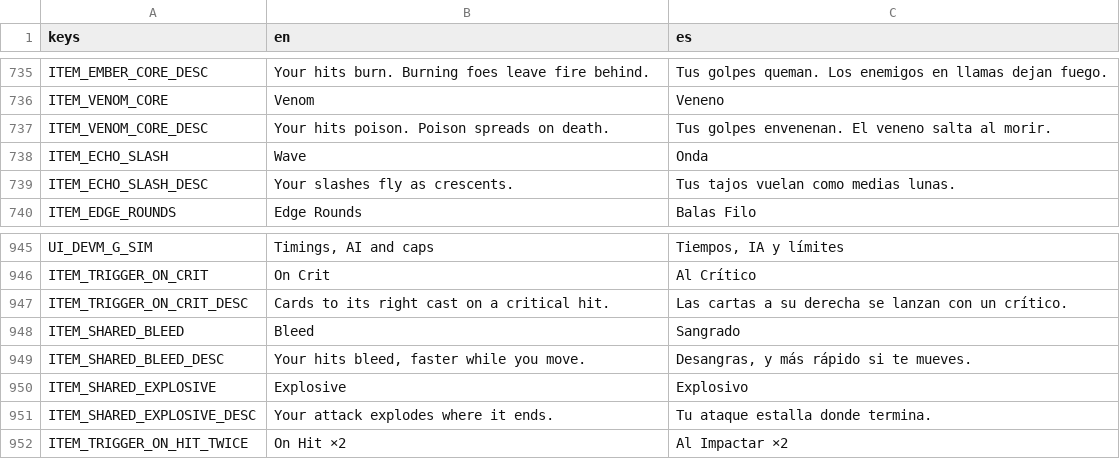
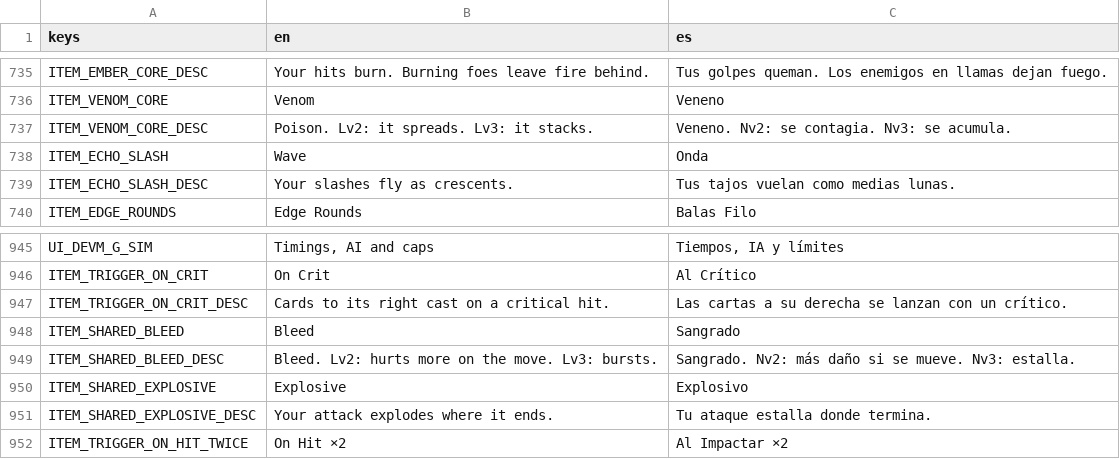
Before and after one commit to riusprime/zero-depth, a CSV file: locale/strings.csv, drawn as a sheet; only a part is shown, gaps mark what is left out.

```diff
--- a/locale/strings.csv
+++ b/locale/strings.csv
@@ -736,3 +736,3 @@ ITEM_EMBER_CORE_DESC,Your hits burn. Burning foes leave fire behind.,Tus golpes
 ITEM_VENOM_CORE,Venom,Veneno
-ITEM_VENOM_CORE_DESC,Your hits poison. Poison spreads on death.,Tus golpes envenenan. El veneno salta al morir.
+ITEM_VENOM_CORE_DESC,Poison. Lv2: it spreads. Lv3: it stacks.,Veneno. Nv2: se contagia. Nv3: se acumula.
 ITEM_ECHO_SLASH,Wave,Onda
@@ -948,3 +948,3 @@ ITEM_TRIGGER_ON_CRIT_DESC,Cards to its right cast on a critical hit.,Las cartas
 ITEM_SHARED_BLEED,Bleed,Sangrado
-ITEM_SHARED_BLEED_DESC,"Your hits bleed, faster while you move.","Desangras, y más rápido si te mueves."
+ITEM_SHARED_BLEED_DESC,Bleed. Lv2: hurts more on the move. Lv3: bursts.,Sangrado. Nv2: más daño si se mueve. Nv3: estalla.
 ITEM_SHARED_EXPLOSIVE,Explosive,Explosivo
```
Also changed, not shown: 26 other files.
